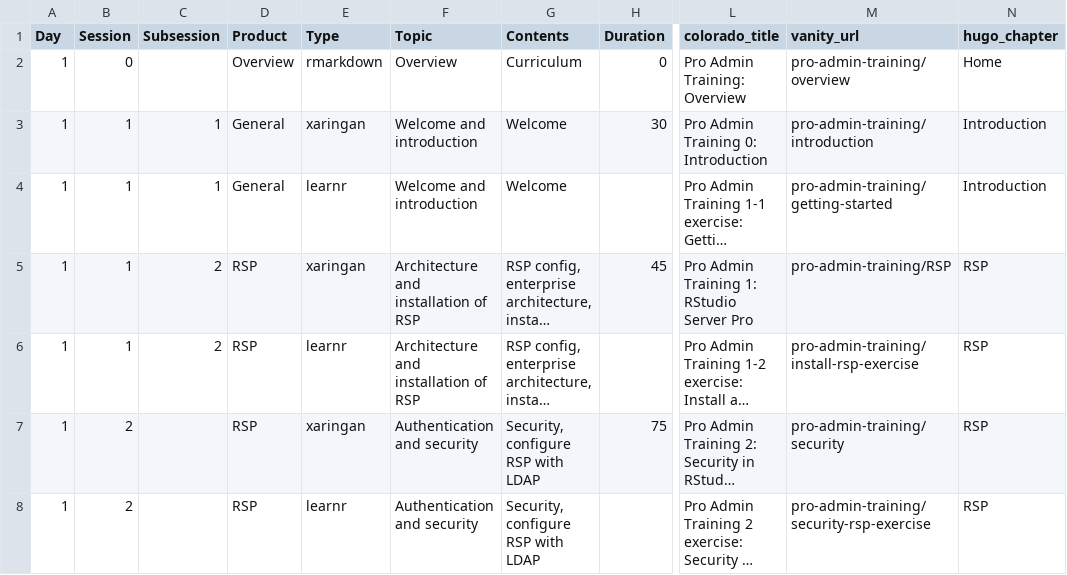
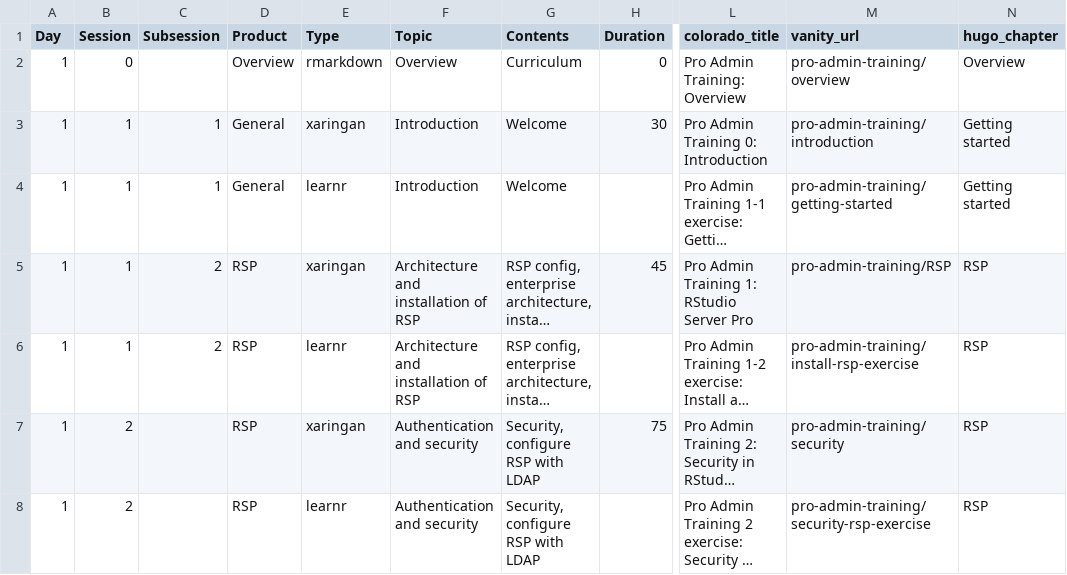
Before and after one commit to sol-eng/sysadmin_training_website, a CSV file: curriculum-2.csv, drawn as a sheet; only a part is shown, gaps mark what is left out; long unchanged cells end in …; the diff names each change by its address in the sheet, - before the commit and + after, or states it on an @@ line.

```diff
--- a/curriculum-2.csv
+++ b/curriculum-2.csv
-N2 (hugo_chapter): Home
+N2 (hugo_chapter): Overview
-F3:F4 (Topic): Welcome and introduction
+F3:F4 (Topic): Introduction
-N3:N4 (hugo_chapter): Introduction
+N3:N4 (hugo_chapter): Getting started
```
Also changed, not shown: 21 other files.
